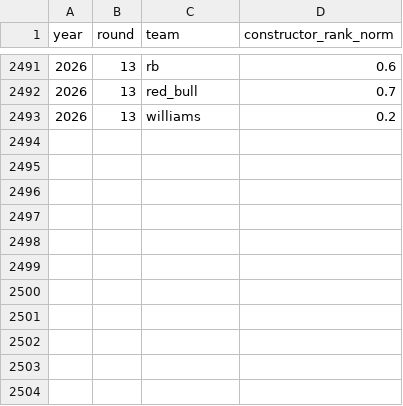
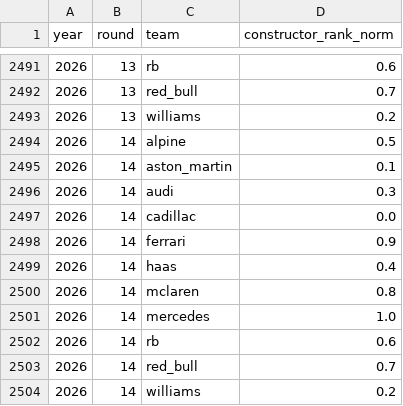
Before and after one commit to DavidL72Code/F1-Predictor, a CSV file: data/processed/constructor_standings.csv, drawn as a sheet; only a part is shown, gaps mark what is left out; the diff names each change by its address in the sheet, - before the commit and + after, or states it on an @@ line.

Commit message:
Update F1 data and live model profile

```diff
--- a/data/processed/constructor_standings.csv
+++ b/data/processed/constructor_standings.csv
+row 2494: 2026 | 14 | alpine | 0.5
+row 2495: 2026 | 14 | aston_martin | 0.1
+row 2496: 2026 | 14 | audi | 0.3
+row 2497: 2026 | 14 | cadillac | 0.0
+row 2498: 2026 | 14 | ferrari | 0.9
+row 2499: 2026 | 14 | haas | 0.4
+row 2500: 2026 | 14 | mclaren | 0.8
+row 2501: 2026 | 14 | mercedes | 1.0
+row 2502: 2026 | 14 | rb | 0.6
+row 2503: 2026 | 14 | red_bull | 0.7
+row 2504: 2026 | 14 | williams | 0.2
```
Also changed, not shown: 2 other files.
